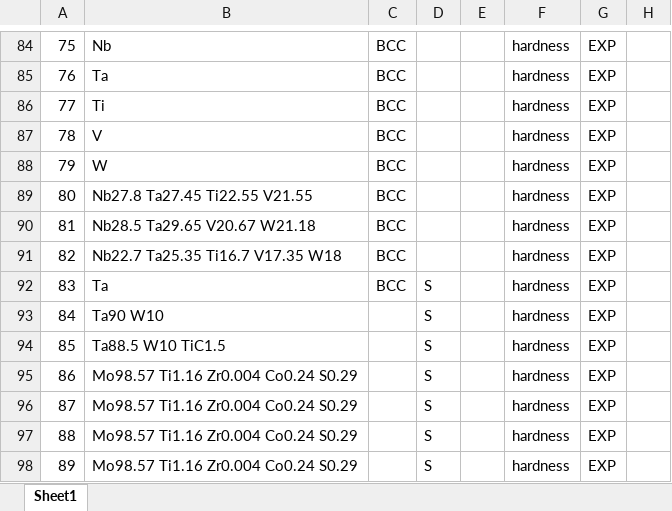
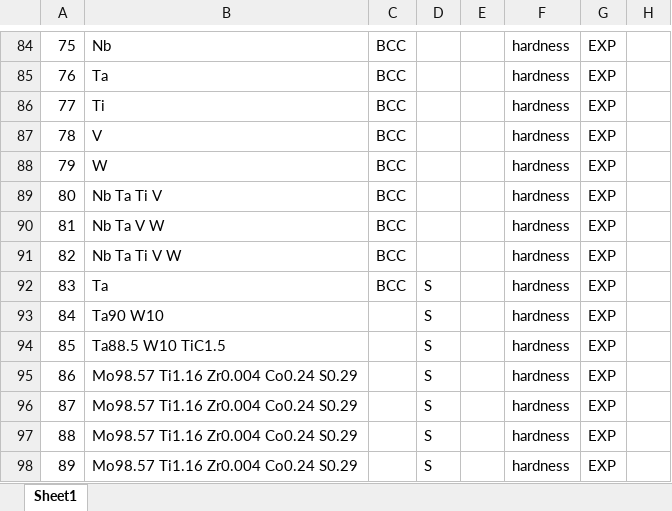
Before and after one commit to PhasesResearchLab/ULTERA-contribute-guest, an Excel workbook: MarciaAhn_Hardness_Nov2022_AdamFix.xlsx, sheet Sheet1, drawn as a sheet; only a part is shown, gaps mark what is left out; values as stored, in another font and other column widths than the file's, no borders; the diff names each change by its address in the sheet, - before the commit and + after, or states it on an @@ line.

Commit message:
- fixed compositions incorrectly reported from `10.1016/j.msea.2016.07.102`

```diff
--- a/MarciaAhn_Hardness_Nov2022_AdamFix.xlsx (sheet Sheet1)
+++ b/MarciaAhn_Hardness_Nov2022_AdamFix.xlsx (sheet Sheet1)
-B89: Nb27.8 Ta27.45 Ti22.55 V21.55
+B89: Nb Ta Ti V
-B90: Nb28.5 Ta29.65 V20.67 W21.18
+B90: Nb Ta V W
-B91: Nb22.7 Ta25.35 Ti16.7 V17.35 W18
+B91: Nb Ta Ti V W
```
